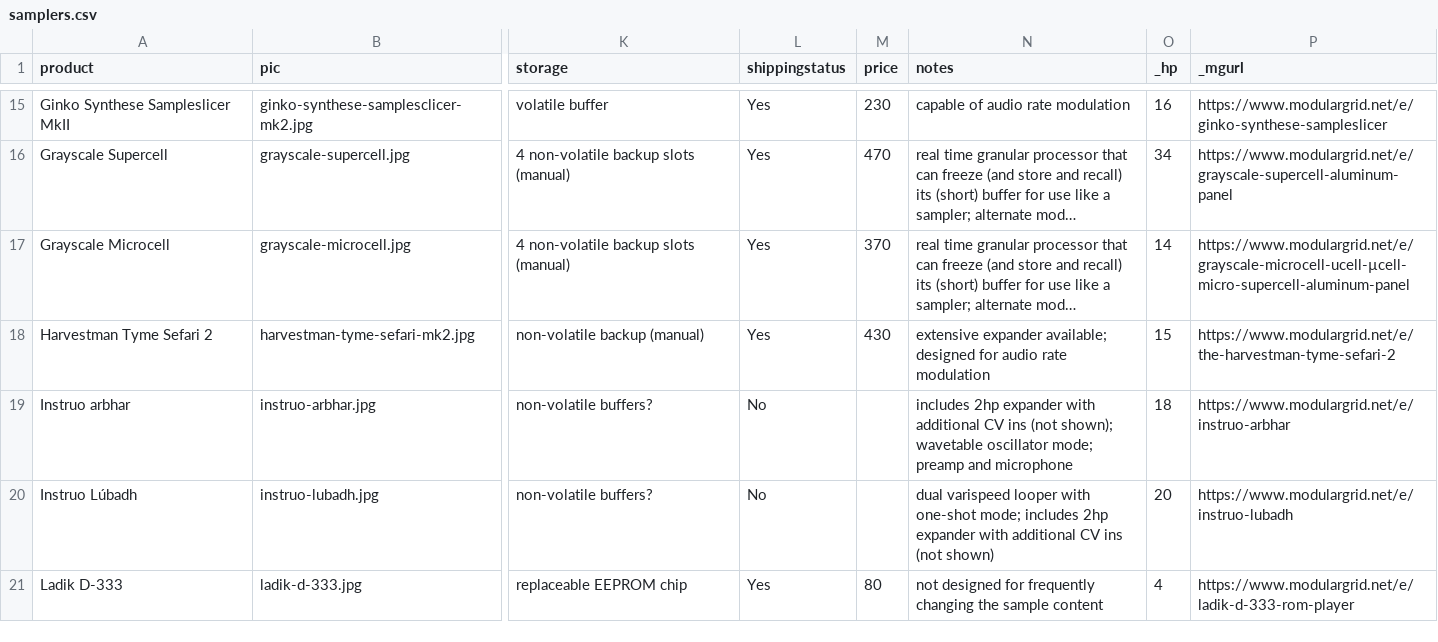
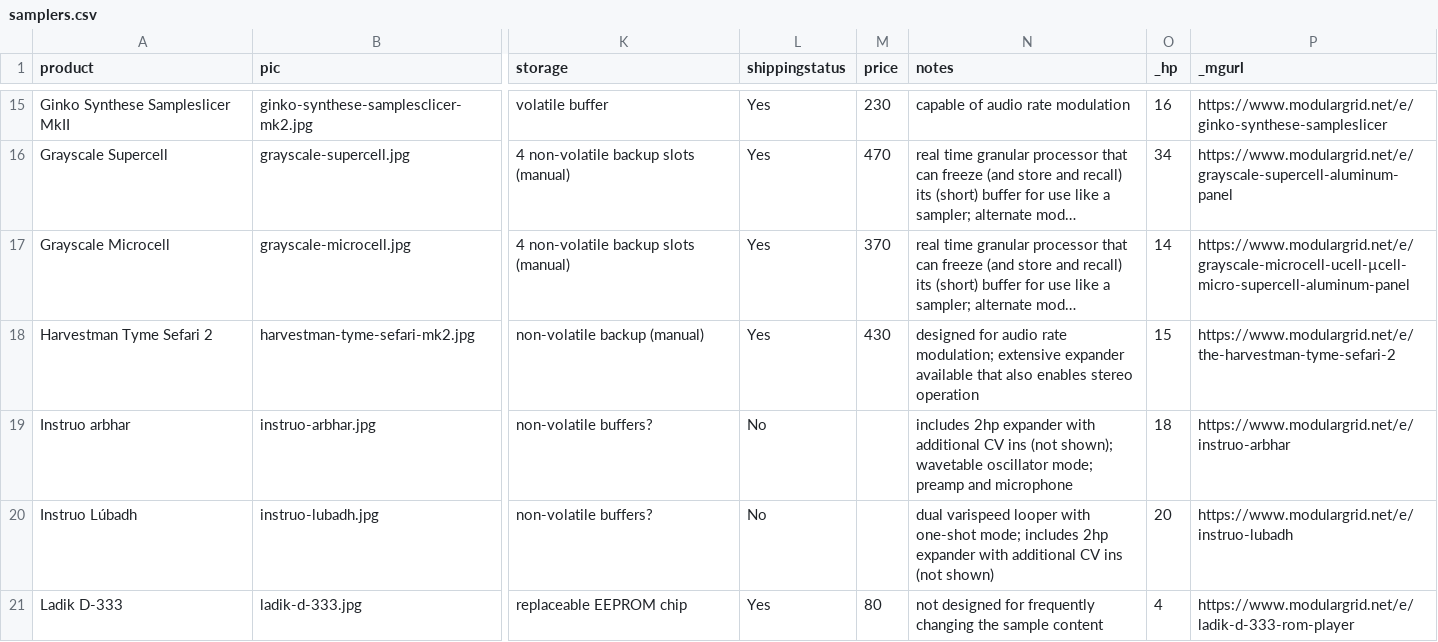
Before and after one commit to mdoudoroff/doudoroff.com, a CSV file: samplers/samplers.csv, drawn as a sheet; only a part is shown, gaps mark what is left out; long unchanged cells end in …; the diff names each change by its address in the sheet, - before the commit and + after, or states it on an @@ line.

```diff
--- a/samplers/samplers.csv
+++ b/samplers/samplers.csv
-N18 (notes): extensive expander available; designed for audio rate modulation
+N18 (notes): designed for audio rate modulation; extensive expander available that also enables stereo operation
```
Also changed, not shown: 2 other files.
